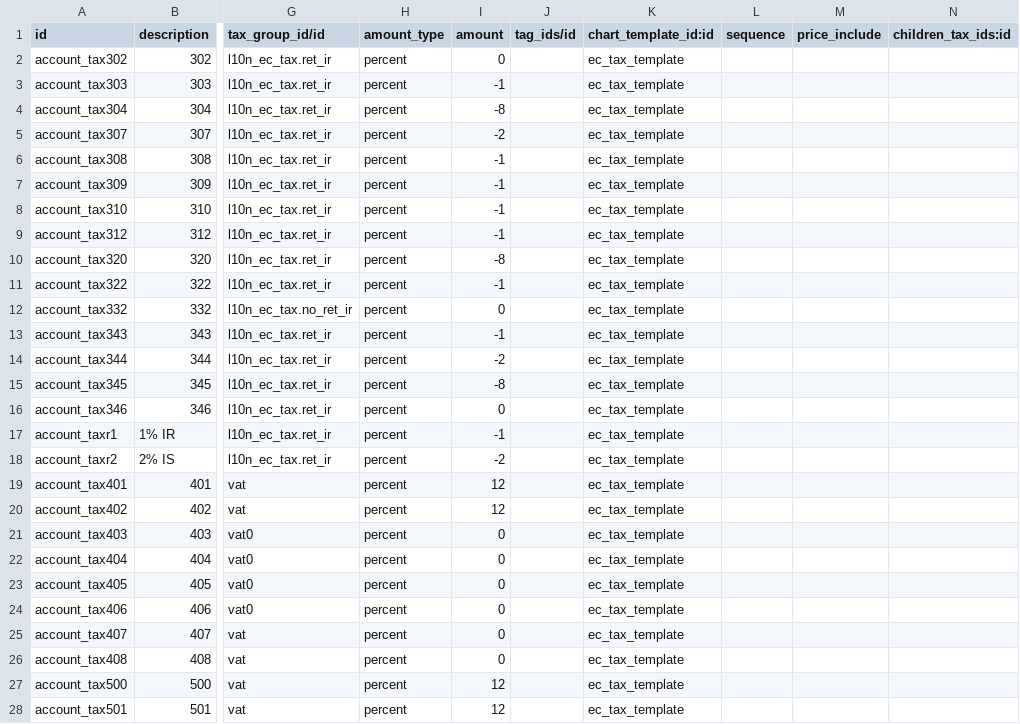
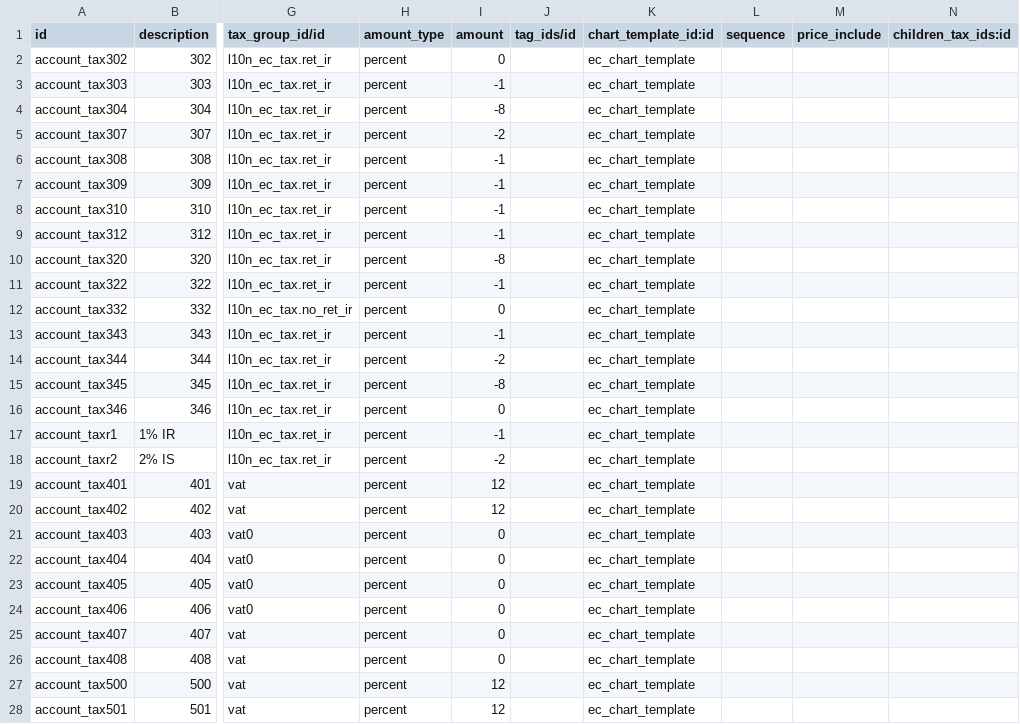
Before and after one commit to JJARAMIF/ITC, a CSV file: l10n_ec_tax/data/account.tax.template.csv, drawn as a sheet; only a part is shown, gaps mark what is left out; the diff covers the shown part only; the diff names each change by its address in the sheet, - before the commit and + after, or states it on an @@ line.

```diff
--- a/l10n_ec_tax/data/account.tax.template.csv
+++ b/l10n_ec_tax/data/account.tax.template.csv
-K2:K28 (chart_template_id:id): ec_tax_template
+K2:K28 (chart_template_id:id): ec_chart_template
```
Also changed, not shown: 21 edited cells elsewhere in this file, 2 other files.
